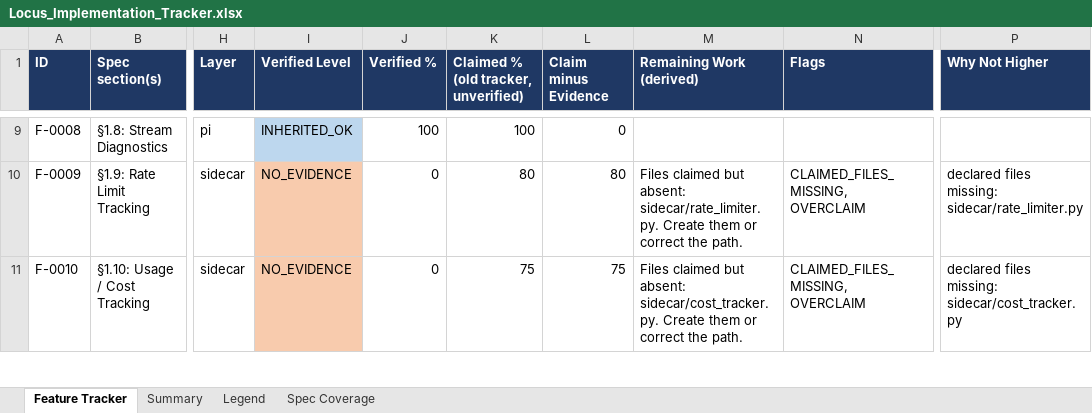
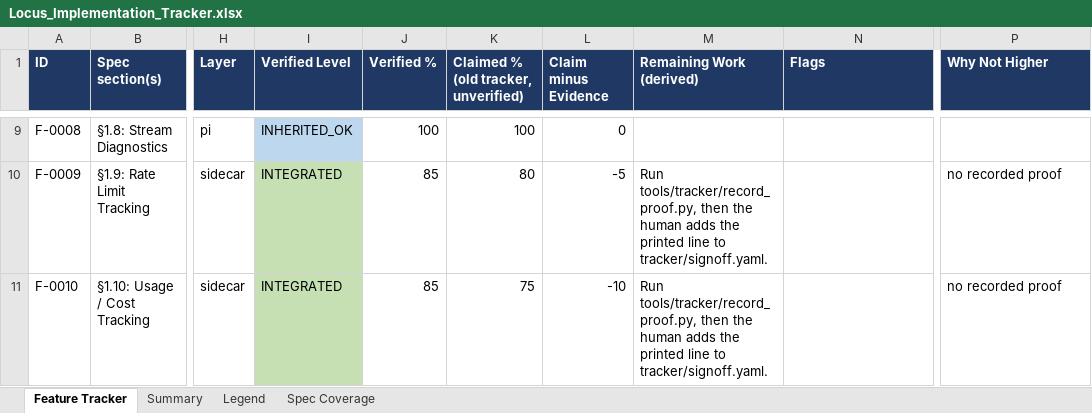
Before and after one commit to Shivamxp23/Locus-OS, an Excel workbook: .keysndocs/Documentation/Implementation Plans/Implementation Report/Locus_Implementation_Tracker.xlsx, sheet Feature Tracker, drawn as a sheet; only a part is shown, gaps mark what is left out; values as stored, in another font and other column widths than the file's, no borders; the diff covers the shown part only; the diff names each change by its address in the sheet, - before the commit and + after, or states it on an @@ line.

```diff
--- a/.keysndocs/Documentation/Implementation Plans/Implementation Report/Locus_Implementation_Tracker.xlsx (sheet Feature Tracker)
+++ b/.keysndocs/Documentation/Implementation Plans/Implementation Report/Locus_Implementation_Tracker.xlsx (sheet Feature Tracker)
-I10:I11 (Verified Level): NO_EVIDENCE
+I10:I11 (Verified Level): INTEGRATED
-I10:I11 fill: #F8CBAD
+I10:I11 fill: #C6E0B4
-J10:J11 (Verified %): 0
+J10:J11 (Verified %): 85
-L10 (Claim minus Evidence): 80
+L10 (Claim minus Evidence): -5
-M10 (Remaining Work (derived)): Files claimed but absent: sidecar/rate_limiter.py. Create them or correct the path.
+M10 (Remaining Work (derived)): Run tools/tracker/record_proof.py, then the human adds the printed line to tracker/signoff.yaml.
-N10:N11 (Flags): CLAIMED_FILES_MISSING, OVERCLAIM
+N10:N11 (Flags): (empty)
-P10 (Why Not Higher): declared files missing: sidecar/rate_limiter.py
+P10 (Why Not Higher): no recorded proof
-L11 (Claim minus Evidence): 75
+L11 (Claim minus Evidence): -10
-M11 (Remaining Work (derived)): Files claimed but absent: sidecar/cost_tracker.py. Create them or correct the path.
+M11 (Remaining Work (derived)): Run tools/tracker/record_proof.py, then the human adds the printed line to tracker/signoff.yaml.
-P11 (Why Not Higher): declared files missing: sidecar/cost_tracker.py
+P11 (Why Not Higher): no recorded proof
```
Also changed, not shown: 81 edited cells and cell formats elsewhere in this sheet, sheet Summary, 21 other files.
